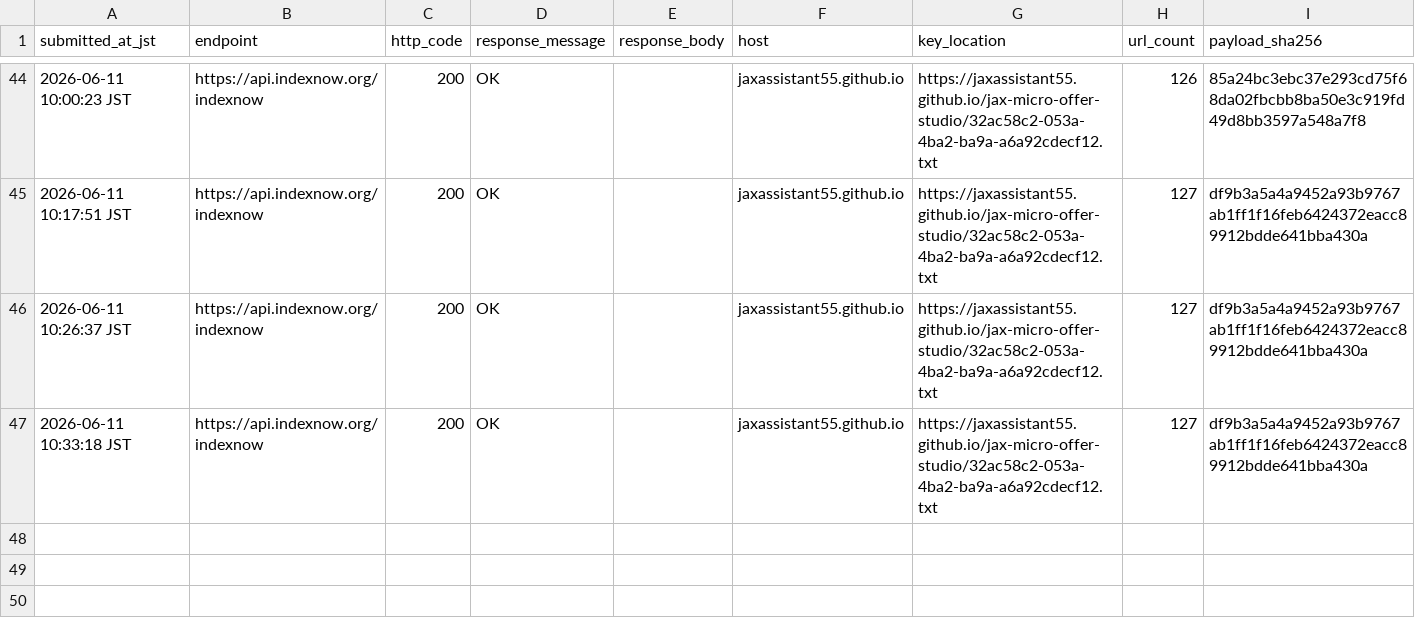
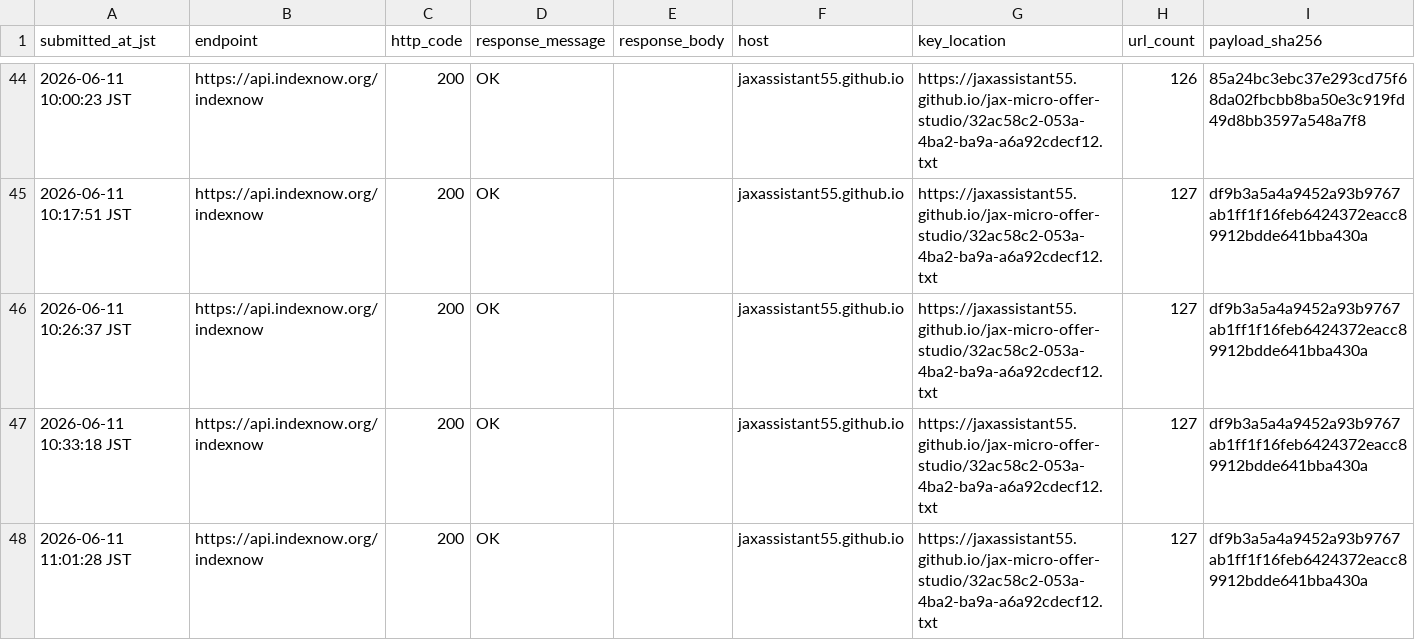
Before and after one commit to jaxassistant55/jax-micro-offer-studio, a CSV file: indexnow_submission_log.csv, drawn as a sheet; only a part is shown, gaps mark what is left out; the diff names each change by its address in the sheet, - before the commit and + after, or states it on an @@ line.

Commit message:
Log GitHub-native payment link IndexNow submission

```diff
--- a/indexnow_submission_log.csv
+++ b/indexnow_submission_log.csv
+row 48: 2026-06-11 11:01:28 JST | https://api.indexnow.org/indexnow | 200 | OK |  | jaxassistant55.github.io | https://jaxassistant55.github.io/jax-micro-offer-studio/32ac58c2-053a-4ba2-ba9a-a6a92cdecf12.txt | 127 | df9b3a5a4a9452a93b9767ab1ff1f16feb6424372eacc89912bdde641bba430a
```
